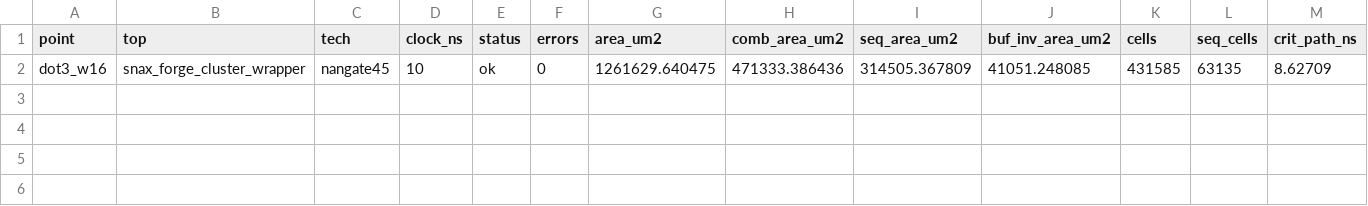
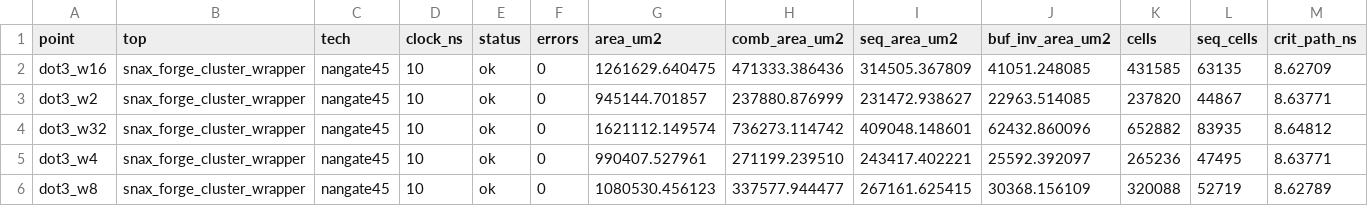
Before and after one commit to KULeuven-MICAS/snax-forge-experiments, a CSV file: results/cluster/nangate45/synth_dc.csv, drawn as a sheet; only a part is shown; rows hold the shown columns only; the diff names each change by its address in the sheet, - before the commit and + after, or states it on an @@ line.

Commit message:
PWR2: dot_3 over W = 2 to 32 in the one-core cluster, beside HWCOST (#15)
* PWR2: four dot_3 points and the batch driver

* PWR2: ram_compare pairs each macro's writes in sorted order (two I-cache sets each +1 failed at dot3_w4)

* PWR2: dot3_w4 rtl, syn, gls, pwr, hwcost

* PWR2: dot3_w8 rtl, syn, gls, pwr, hwcost

* PWR2: dot3_w2 rtl, syn, gls, pwr, hwcost

* PWR2: cluster D123 as amended 11 Nov (NEAR up to 10 %, WARNING up to 15 % beyond the fill), as snax_cluster #694; dot3_w32's counter 118 against 131 failed

* PWR2: dot3_w32 rtl, syn, gls, pwr, hwcost

* PWR2: forge3_w32 alone again on snax-forge b29bf0c0

* PWR2: breakdown and energy over the five points

* PWR2 R1: run note

* PWR2 R2: cluster-sweep, the five points over W beside HWCOST (X78)

* PWR2 R2: run note

```diff
--- a/results/cluster/nangate45/synth_dc.csv
+++ b/results/cluster/nangate45/synth_dc.csv
+row 3: dot3_w2 | snax_forge_cluster_wrapper | nangate45 | 10 | ok | 0 | 945144.701857 | 237880.876999 | 231472.938627 | 22963.514085 | 237820 | 44867 | 8.63771
+row 4: dot3_w32 | snax_forge_cluster_wrapper | nangate45 | 10 | ok | 0 | 1621112.149574 | 736273.114742 | 409048.148601 | 62432.860096 | 652882 | 83935 | 8.64812
+row 5: dot3_w4 | snax_forge_cluster_wrapper | nangate45 | 10 | ok | 0 | 990407.527961 | 271199.239510 | 243417.402221 | 25592.392097 | 265236 | 47495 | 8.63771
+row 6: dot3_w8 | snax_forge_cluster_wrapper | nangate45 | 10 | ok | 0 | 1080530.456123 | 337577.944477 | 267161.625415 | 30368.156109 | 320088 | 52719 | 8.62789
```
Also changed, not shown: results/forge/nangate45/power_pt.csv, results/forge/nangate45/power_pt_modules.csv, 35 other files.
